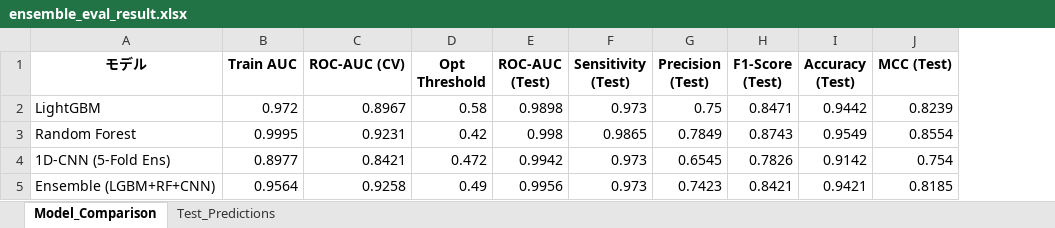
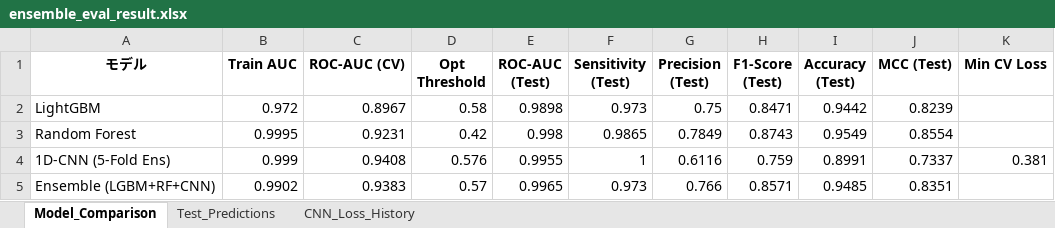
Before and after one commit to lyz88125652-max/research825, an Excel workbook: ensemble/eval_results/ensemble_eval_result.xlsx, sheet Model_Comparison, drawn as a sheet; values as stored, in another font and other column widths than the file's, no borders; the diff names each change by its address in the sheet, - before the commit and + after, or states it on an @@ line.

```diff
--- a/ensemble/eval_results/ensemble_eval_result.xlsx (sheet Model_Comparison)
+++ b/ensemble/eval_results/ensemble_eval_result.xlsx (sheet Model_Comparison)
+sheet tab: CNN_Loss_History
+column K (Min CV Loss), row 4: 0.381
-B4 (Train AUC): 0.8977
+B4 (Train AUC): 0.999
-C4 (ROC-AUC (CV)): 0.8421
+C4 (ROC-AUC (CV)): 0.9408
-D4 (Opt Threshold): 0.472
+D4 (Opt Threshold): 0.576
-E4 (ROC-AUC (Test)): 0.9942
+E4 (ROC-AUC (Test)): 0.9955
-F4 (Sensitivity (Test)): 0.973
+F4 (Sensitivity (Test)): 1
-G4 (Precision (Test)): 0.6545
+G4 (Precision (Test)): 0.6116
-H4 (F1-Score (Test)): 0.7826
+H4 (F1-Score (Test)): 0.759
-I4 (Accuracy (Test)): 0.9142
+I4 (Accuracy (Test)): 0.8991
-J4 (MCC (Test)): 0.754
+J4 (MCC (Test)): 0.7337
-B5 (Train AUC): 0.9564
+B5 (Train AUC): 0.9902
-C5 (ROC-AUC (CV)): 0.9258
+C5 (ROC-AUC (CV)): 0.9383
-D5 (Opt Threshold): 0.49
+D5 (Opt Threshold): 0.57
-E5 (ROC-AUC (Test)): 0.9956
+E5 (ROC-AUC (Test)): 0.9965
-G5 (Precision (Test)): 0.7423
+G5 (Precision (Test)): 0.766
-H5 (F1-Score (Test)): 0.8421
+H5 (F1-Score (Test)): 0.8571
-I5 (Accuracy (Test)): 0.9421
+I5 (Accuracy (Test)): 0.9485
-J5 (MCC (Test)): 0.8185
+J5 (MCC (Test)): 0.8351
```
Also changed, not shown: sheet Test_Predictions, 1 other file.
